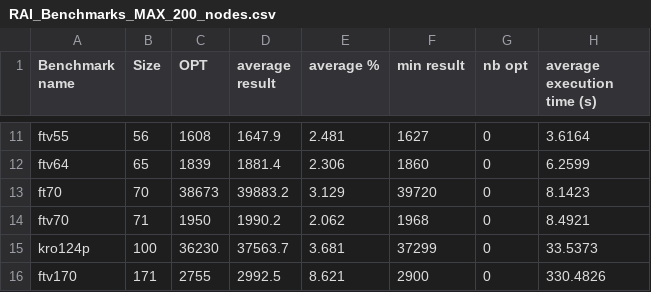
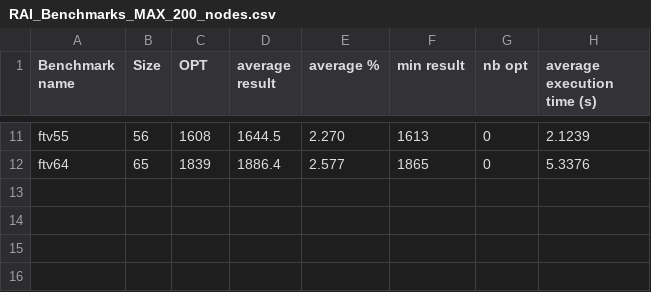
Before and after one commit to ahmedmokeddem/tsp, a CSV file: Heuristics/results/RAI_Benchmarks_MAX_200_nodes.csv, drawn as a sheet; only a part is shown, gaps mark what is left out; the diff covers the shown part only; the diff names each change by its address in the sheet, - before the commit and + after, or states it on an @@ line.

```diff
--- a/Heuristics/results/RAI_Benchmarks_MAX_200_nodes.csv
+++ b/Heuristics/results/RAI_Benchmarks_MAX_200_nodes.csv
-D11 (average result): 1647.9
+D11 (average result): 1644.5
-E11 (average %): 2.481
+E11 (average %): 2.270
-F11 (min result): 1627
+F11 (min result): 1613
-H11 (average execution time (s)): 3.6164
+H11 (average execution time (s)): 2.1239
-D12 (average result): 1881.4
+D12 (average result): 1886.4
-E12 (average %): 2.306
+E12 (average %): 2.577
-F12 (min result): 1860
+F12 (min result): 1865
-H12 (average execution time (s)): 6.2599
+H12 (average execution time (s)): 5.3376
-row 13: ft70 | 70 | 38673 | 39883.2 | 3.129 | 39720 | 0 | 8.1423
-row 14: ftv70 | 71 | 1950 | 1990.2 | 2.062 | 1968 | 0 | 8.4921
-row 15: kro124p | 100 | 36230 | 37563.7 | 3.681 | 37299 | 0 | 33.5373
-row 16: ftv170 | 171 | 2755 | 2992.5 | 8.621 | 2900 | 0 | 330.4826
```
Also changed, not shown: 29 edited cells elsewhere in this file, Heuristics/results/Greedy_Benchmarks_MAX_200_nodes.csv, 4 other files.
